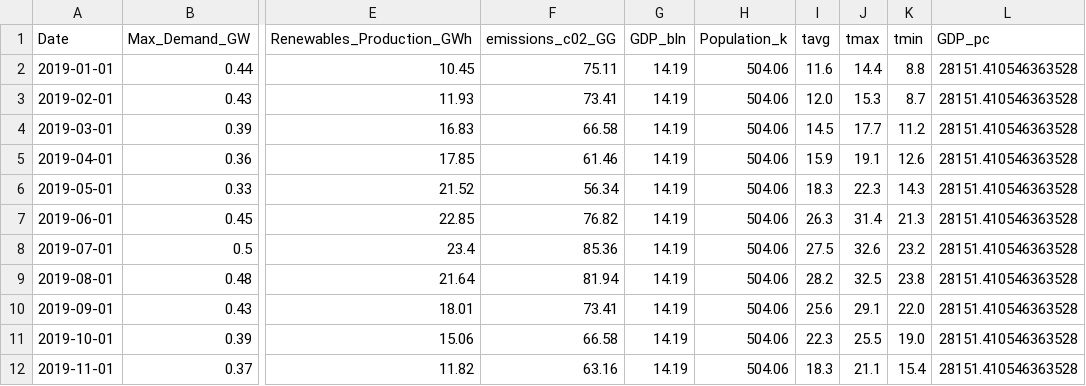
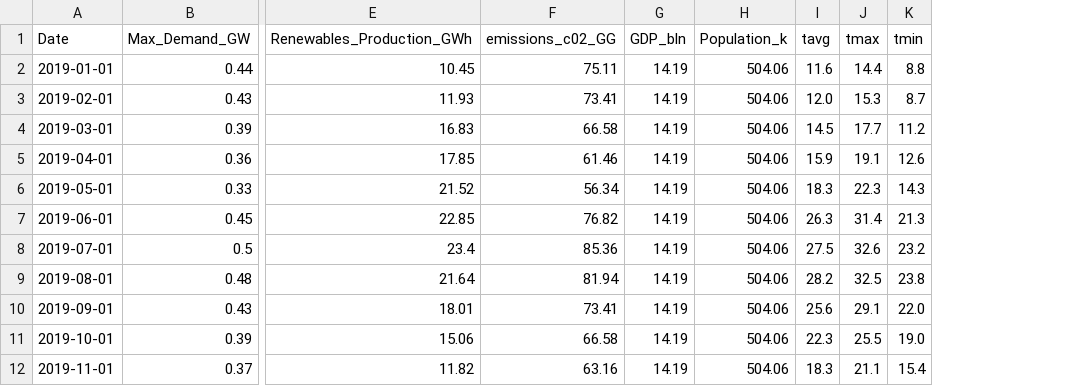
Before and after one commit to ATECO-malta/applied_ml_assignment, a CSV file: data/test_data.csv, drawn as a sheet; only a part is shown, gaps mark what is left out; the diff names each change by its address in the sheet, - before the commit and + after, or states it on an @@ line.

```diff
--- a/data/test_data.csv
+++ b/data/test_data.csv
-column L (GDP_pc), rows 2-12: all 28151.410546363528
```
Also changed, not shown: data/all_data.csv, data/train_data.csv, 7 other files.
